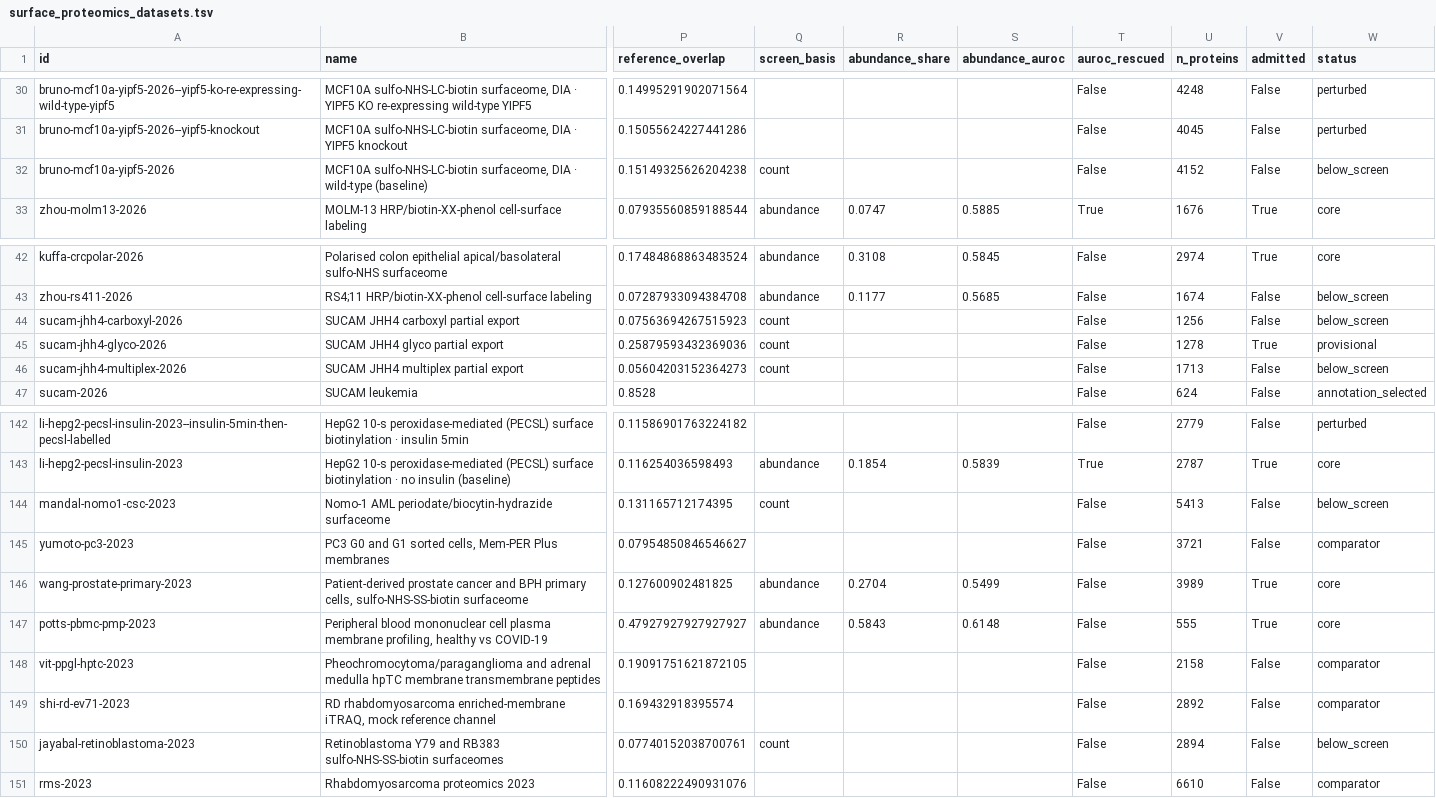
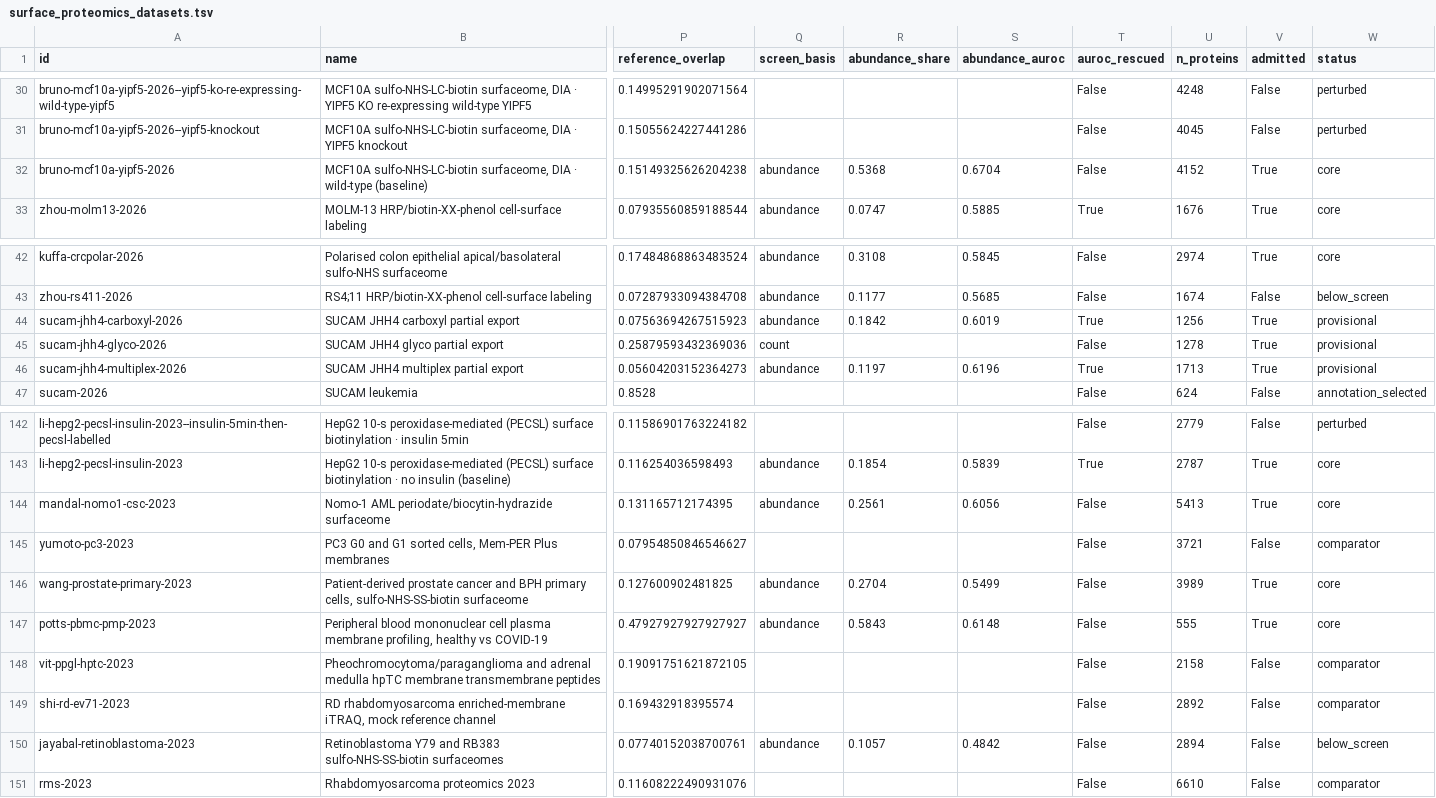
Before and after one commit to Deliverome-Project/accessible-surfaceome, a TSV file: viewer/public/data/surface-proteomics/surface_proteomics_datasets.tsv, drawn as a sheet; only a part is shown, gaps mark what is left out; the diff names each change by its address in the sheet, - before the commit and + after, or states it on an @@ line.

Commit message:
feat(viewer): surface-proteomics data from S3E8 abundance-v7 (recovered amounts)
Five arms' amounts are recovered from the authors' own sources (S3E8
amount_recovery.py). Bruno 2026 and Mandal 2023 move from below the screen to
core, Sucam JHH4 multiplex and carboxyl 2026 to provisional via the AUROC rescue,
and Jayabal 2023 is now judged on amount but stays below: 102 counted arms / 88
publications.

```diff
--- a/viewer/public/data/surface-proteomics/surface_proteomics_datasets.tsv
+++ b/viewer/public/data/surface-proteomics/surface_proteomics_datasets.tsv
-Q32 (screen_basis): count
+Q32 (screen_basis): abundance
-R32 (abundance_share): (empty)
+R32 (abundance_share): 0.5368
-S32 (abundance_auroc): (empty)
+S32 (abundance_auroc): 0.6704
-V32 (admitted): False
+V32 (admitted): True
-W32 (status): below_screen
+W32 (status): core
-Q44 (screen_basis): count
+Q44 (screen_basis): abundance
-R44 (abundance_share): (empty)
+R44 (abundance_share): 0.1842
-S44 (abundance_auroc): (empty)
+S44 (abundance_auroc): 0.6019
-T44 (auroc_rescued): False
+T44 (auroc_rescued): True
-V44 (admitted): False
+V44 (admitted): True
-W44 (status): below_screen
+W44 (status): provisional
-Q46 (screen_basis): count
+Q46 (screen_basis): abundance
-R46 (abundance_share): (empty)
+R46 (abundance_share): 0.1197
-S46 (abundance_auroc): (empty)
+S46 (abundance_auroc): 0.6196
-T46 (auroc_rescued): False
+T46 (auroc_rescued): True
-V46 (admitted): False
+V46 (admitted): True
-W46 (status): below_screen
+W46 (status): provisional
-Q144 (screen_basis): count
+Q144 (screen_basis): abundance
-R144 (abundance_share): (empty)
+R144 (abundance_share): 0.2561
-S144 (abundance_auroc): (empty)
+S144 (abundance_auroc): 0.6056
-V144 (admitted): False
+V144 (admitted): True
-W144 (status): below_screen
+W144 (status): core
-Q150 (screen_basis): count
+Q150 (screen_basis): abundance
-R150 (abundance_share): (empty)
+R150 (abundance_share): 0.1057
-S150 (abundance_auroc): (empty)
+S150 (abundance_auroc): 0.4842
```
Also changed, not shown: viewer/public/data/surface-proteomics/surface_proteomics_methods.tsv, 36 other files.
